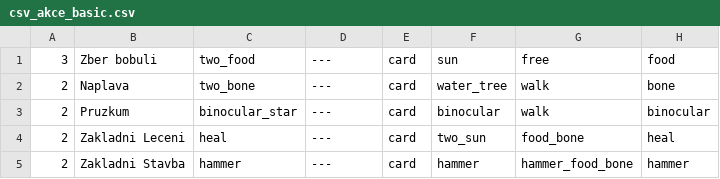
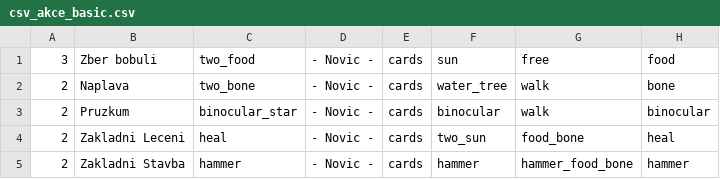
Before and after one commit to gdarai/cardgames, a CSV file: roots/cards/csv_akce_basic.csv, drawn as a sheet.

```diff
--- a/roots/cards/csv_akce_basic.csv
+++ b/roots/cards/csv_akce_basic.csv
@@ -1,5 +1,5 @@
-3,Zber bobuli,two_food,---,card,sun,free,food
-2,Naplava,two_bone,---,card,water_tree,walk,bone
-2,Pruzkum,binocular_star,---,card,binocular,walk,binocular
-2,Zakladni Leceni,heal,---,card,two_sun,food_bone,heal
-2,Zakladni Stavba,hammer,---,card,hammer,hammer_food_bone,hammer
+3,Zber bobuli,two_food,- Novic -,cards,sun,free,food
+2,Naplava,two_bone,- Novic -,cards,water_tree,walk,bone
+2,Pruzkum,binocular_star,- Novic -,cards,binocular,walk,binocular
+2,Zakladni Leceni,heal,- Novic -,cards,two_sun,food_bone,heal
+2,Zakladni Stavba,hammer,- Novic -,cards,hammer,hammer_food_bone,hammer
```
Also changed, not shown: roots/cards/csv_help.csv, roots/cards/csv_kombinace.csv, 21 other files.
